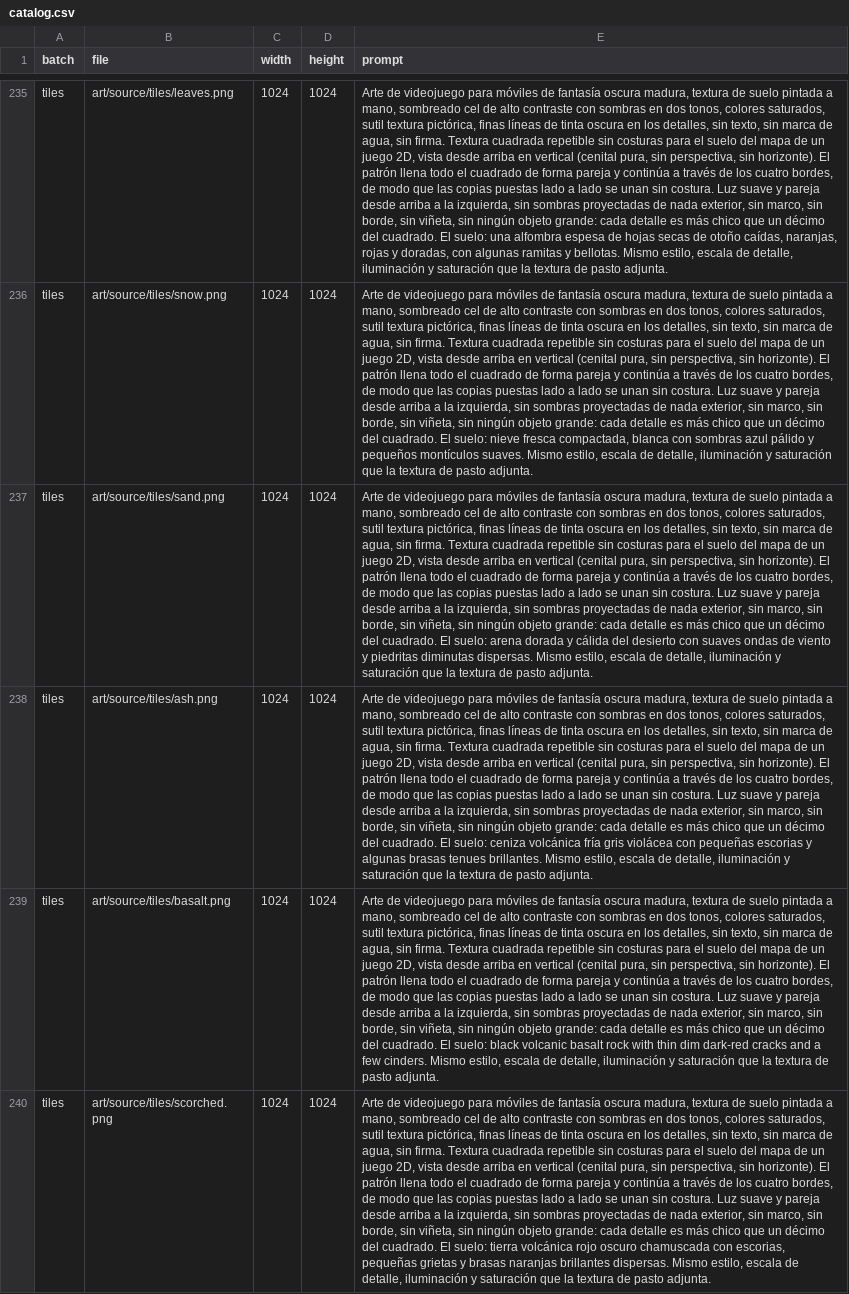
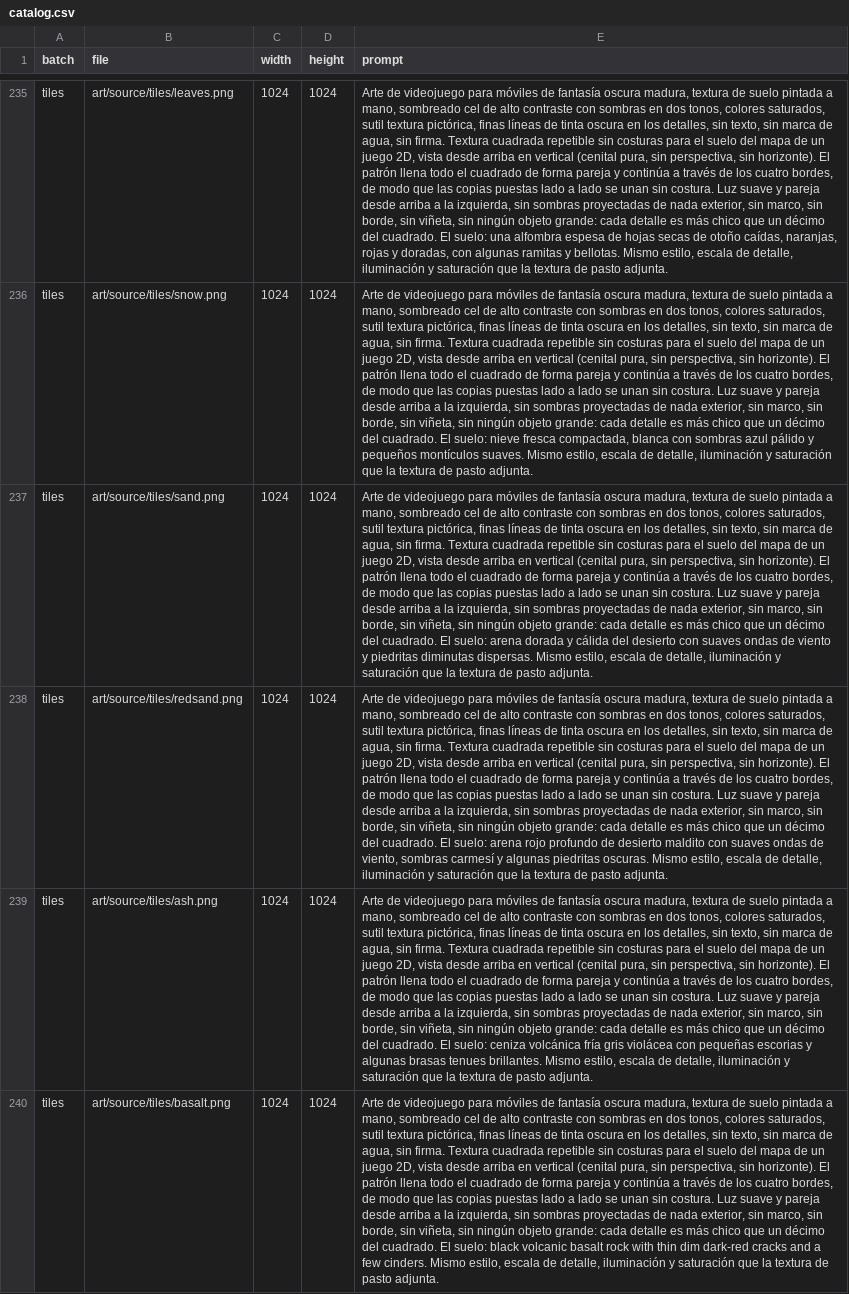
Before and after one commit to luismanuelamengual/neogroup-crisol, a CSV file: art/catalog.csv, drawn as a sheet; only a part is shown, gaps mark what is left out; the shorter side is filled out with more unchanged rows; the diff names each change by its address in the sheet, - before the commit and + after, or states it on an @@ line.

```diff
--- a/art/catalog.csv
+++ b/art/catalog.csv
+row 238: tiles | art/source/tiles/redsand.png | 1024 | 1024 | Arte de videojuego para móviles de fantasía oscura madura, textura de suelo pintada a mano, sombreado cel de alto contraste con sombras en dos tonos, colores saturados, sutil textura pictórica, finas líneas de tinta oscura en los detalles, sin texto, sin marca de agua, sin firma. Textura cuadrada repetible sin costuras para el suelo del mapa de un juego 2D, vista desde arriba en vertical (cenital pura, sin perspectiva, sin horizonte). El patrón llena todo el cuadrado de forma pareja y continúa a través de los cuatro bordes, de modo que las copias puestas lado a lado se unan sin costura. Luz suave y pareja desde arriba a la izquierda, sin sombras proyectadas de nada exterior, sin marco, sin borde, sin viñeta, sin ningún objeto grande: cada detalle es más chico que un décimo del cuadrado. El suelo: arena rojo profundo de desierto maldito con suaves ondas de viento, sombras carmesí y algunas piedritas oscuras. Mismo estilo, escala de detalle, iluminación y saturación que la textura de pasto adjunta.
```
Also changed, not shown: 10 other files.
